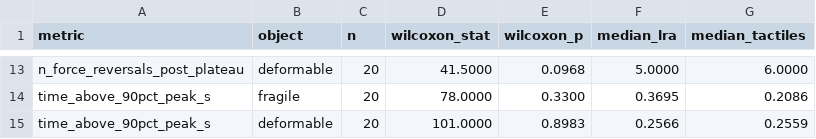
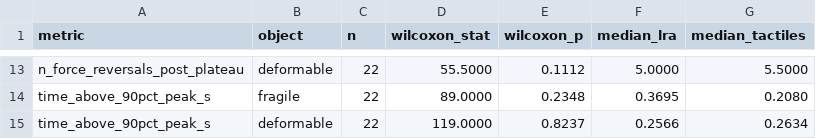
Before and after one commit to adibatic/gripper-haptic, a CSV file: results/section_5_4_lra_vs_tactiles.csv, drawn as a sheet; only a part is shown, gaps mark what is left out; the diff covers the shown part only; the diff names each change by its address in the sheet, - before the commit and + after, or states it on an @@ line.

```diff
--- a/results/section_5_4_lra_vs_tactiles.csv
+++ b/results/section_5_4_lra_vs_tactiles.csv
-C13:C15 (n): 20
+C13:C15 (n): 22
-D13 (wilcoxon_stat): 41.5000
+D13 (wilcoxon_stat): 55.5000
-E13 (wilcoxon_p): 0.0968
+E13 (wilcoxon_p): 0.1112
-G13 (median_tactiles): 6.0000
+G13 (median_tactiles): 5.5000
-D14 (wilcoxon_stat): 78.0000
+D14 (wilcoxon_stat): 89.0000
-E14 (wilcoxon_p): 0.3300
+E14 (wilcoxon_p): 0.2348
-G14 (median_tactiles): 0.2086
+G14 (median_tactiles): 0.2080
-D15 (wilcoxon_stat): 101.0000
+D15 (wilcoxon_stat): 119.0000
-E15 (wilcoxon_p): 0.8983
+E15 (wilcoxon_p): 0.8237
-G15 (median_tactiles): 0.2559
+G15 (median_tactiles): 0.2634
```
Also changed, not shown: 5 added rows, 5 removed rows and 23 edited cells elsewhere in this file, results/section_5_1_reduced_metrics.csv, results/section_5_3_cross_condition.csv, 48 other files.
